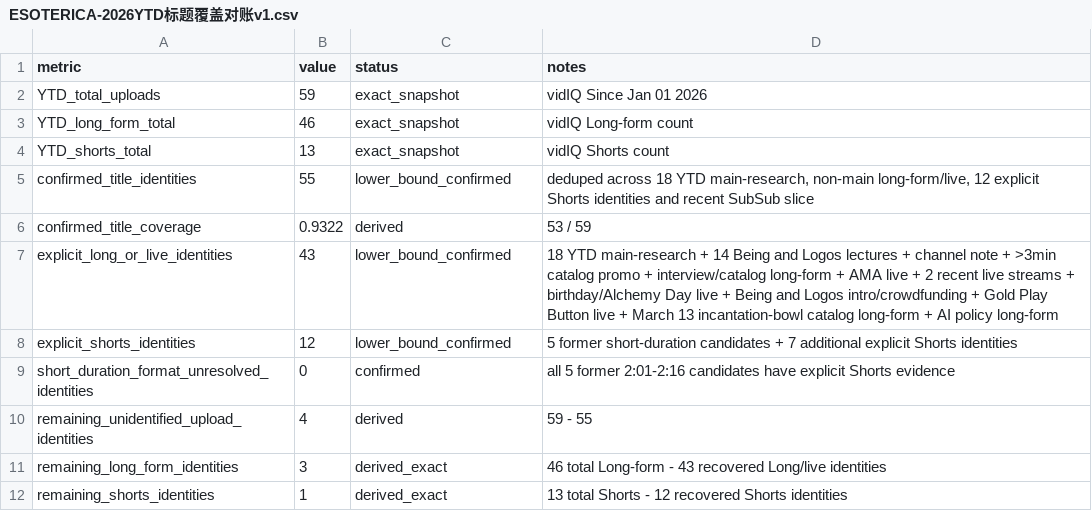
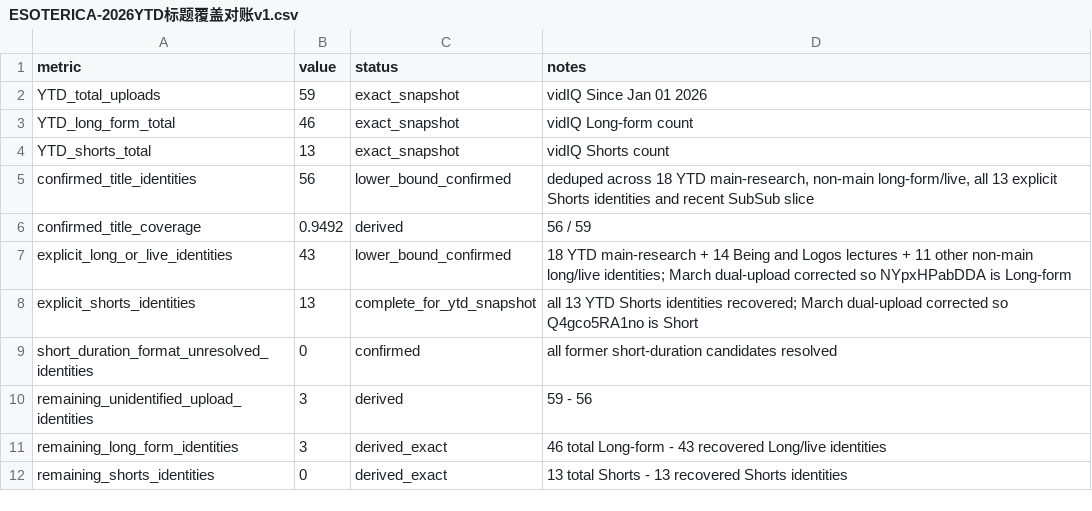
Before and after one commit to suxiaoyuan443-boop/suen-system, a CSV file: 08-动态运行/对标数据/ESOTERICA-2026YTD标题覆盖对账v1.csv, drawn as a sheet.

Commit message:
benchmark: advance ESOTERICA YTD identity coverage to 56 of 59 with Shorts complete

```diff
--- a/08-动态运行/对标数据/ESOTERICA-2026YTD标题覆盖对账v1.csv
+++ b/08-动态运行/对标数据/ESOTERICA-2026YTD标题覆盖对账v1.csv
@@ -4,9 +4,9 @@ YTD_long_form_total,46,exact_snapshot,"vidIQ Long-form count"
 YTD_shorts_total,13,exact_snapshot,"vidIQ Shorts count"
-confirmed_title_identities,55,lower_bound_confirmed,"deduped across 18 YTD main-research, non-main long-form/live, 12 explicit Shorts identities and recent SubSub slice"
-confirmed_title_coverage,0.9322,derived,"53 / 59"
-explicit_long_or_live_identities,43,lower_bound_confirmed,"18 YTD main-research + 14 Being and Logos lectures + channel note + >3min catalog promo + interview/catalog long-form + AMA live + 2 recent live streams + birthday/Alchemy Day live + Being and Logos intro/crowdfunding + Gold Play Button live + March 13 incantation-bowl catalog long-form + AI policy long-form"
-explicit_shorts_identities,12,lower_bound_confirmed,"5 former short-duration candidates + 7 additional explicit Shorts identities"
-short_duration_format_unresolved_identities,0,confirmed,"all 5 former 2:01-2:16 candidates have explicit Shorts evidence"
-remaining_unidentified_upload_identities,4,derived,"59 - 55"
+confirmed_title_identities,56,lower_bound_confirmed,"deduped across 18 YTD main-research, non-main long-form/live, all 13 explicit Shorts identities and recent SubSub slice"
+confirmed_title_coverage,0.9492,derived,"56 / 59"
+explicit_long_or_live_identities,43,lower_bound_confirmed,"18 YTD main-research + 14 Being and Logos lectures + 11 other non-main long/live identities; March dual-upload corrected so NYpxHPabDDA is Long-form"
+explicit_shorts_identities,13,complete_for_ytd_snapshot,"all 13 YTD Shorts identities recovered; March dual-upload corrected so Q4gco5RA1no is Short"
+short_duration_format_unresolved_identities,0,confirmed,"all former short-duration candidates resolved"
+remaining_unidentified_upload_identities,3,derived,"59 - 56"
 remaining_long_form_identities,3,derived_exact,"46 total Long-form - 43 recovered Long/live identities"
-remaining_shorts_identities,1,derived_exact,"13 total Shorts - 12 recovered Shorts identities"
+remaining_shorts_identities,0,derived_exact,"13 total Shorts - 13 recovered Shorts identities"
```
